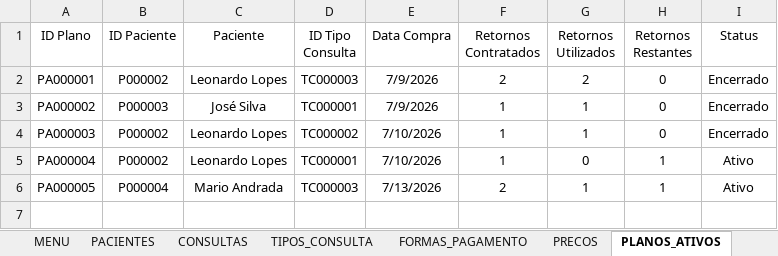
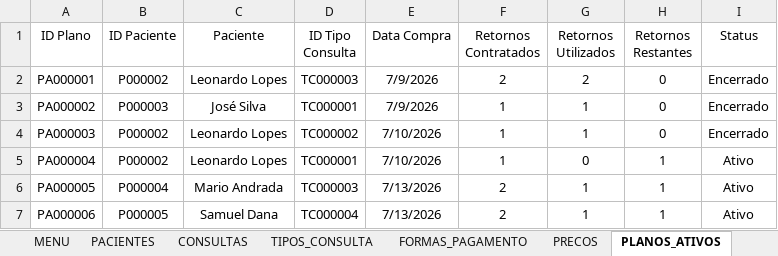
Before and after one commit to leonardo-dsl/ConsultorioFacil, an Excel workbook: Excel/ConsultorioFacil.xlsm, sheet PLANOS_ATIVOS, drawn as a sheet; values as stored, in another font and other column widths than the file's, no borders; table styles not drawn; the diff names each change by its address in the sheet, - before the commit and + after, or states it on an @@ line.

Commit message:
Sprint 0.18 - Plan Management Refactoring
- Moved plan management logic to modPlanos
- Improved separation between UI and business logic
- Added shared constants for plan management
- Refactored frmNovaConsulta to use business modules
- Validated existing workflows after refactoring

```diff
--- a/Excel/ConsultorioFacil.xlsm (sheet PLANOS_ATIVOS)
+++ b/Excel/ConsultorioFacil.xlsm (sheet PLANOS_ATIVOS)
+row 7: PA000006 | P000005 | Samuel Dana | TC000004 | 7/13/2026 | 2 | 1 | 1 | Ativo
```
Also changed, not shown: sheet CONSULTAS, sheet PACIENTES.
